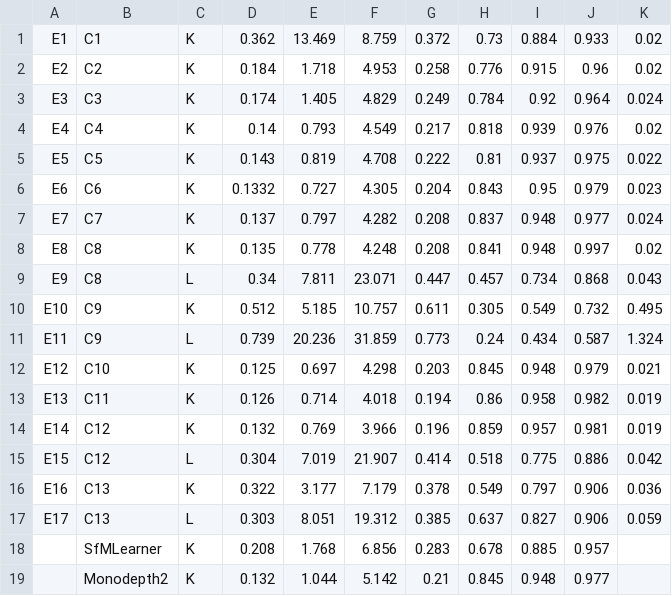
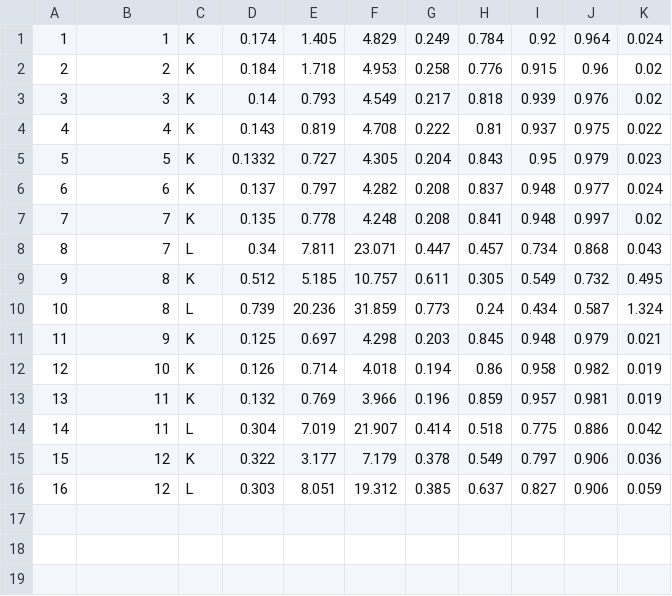
Before and after one commit to ErikOrjehag/thesis, a CSV file: csv/experiments.csv, drawn as a sheet.

```diff
--- a/csv/experiments.csv
+++ b/csv/experiments.csv
@@ -1,19 +1,16 @@
-E1,C1,K,0.362,13.469,8.759,0.372,0.73,0.884,0.933,0.02
-E2,C2,K,0.184,1.718,4.953,0.258,0.776,0.915,0.96,0.02
-E3,C3,K,0.174,1.405,4.829,0.249,0.784,0.92,0.964,0.024
-E4,C4,K,0.14,0.793,4.549,0.217,0.818,0.939,0.976,0.02
-E5,C5,K,0.143,0.819,4.708,0.222,0.81,0.937,0.975,0.022
-E6,C6,K,0.1332,0.727,4.305,0.204,0.843,0.95,0.979,0.023
-E7,C7,K,0.137,0.797,4.282,0.208,0.837,0.948,0.977,0.024
-E8,C8,K,0.135,0.778,4.248,0.208,0.841,0.948,0.997,0.02
-E9,C8,L,0.34,7.811,23.071,0.447,0.457,0.734,0.868,0.043
-E10,C9,K,0.512,5.185,10.757,0.611,0.305,0.549,0.732,0.495
-E11,C9,L,0.739,20.236,31.859,0.773,0.24,0.434,0.587,1.324
-E12,C10,K,0.125,0.697,4.298,0.203,0.845,0.948,0.979,0.021
-E13,C11,K,0.126,0.714,4.018,0.194,0.86,0.958,0.982,0.019
-E14,C12,K,0.132,0.769,3.966,0.196,0.859,0.957,0.981,0.019
-E15,C12,L,0.304,7.019,21.907,0.414,0.518,0.775,0.886,0.042
-E16,C13,K,0.322,3.177,7.179,0.378,0.549,0.797,0.906,0.036
-E17,C13,L,0.303,8.051,19.312,0.385,0.637,0.827,0.906,0.059
-,SfMLearner,K,0.208,1.768,6.856,0.283,0.678,0.885,0.957,
-,Monodepth2,K,0.132,1.044,5.142,0.21,0.845,0.948,0.977,
+1,1,K,0.174,1.405,4.829,0.249,0.784,0.92,0.964,0.024
+2,2,K,0.184,1.718,4.953,0.258,0.776,0.915,0.96,0.02
+3,3,K,0.14,0.793,4.549,0.217,0.818,0.939,0.976,0.02
+4,4,K,0.143,0.819,4.708,0.222,0.81,0.937,0.975,0.022
+5,5,K,0.1332,0.727,4.305,0.204,0.843,0.95,0.979,0.023
+6,6,K,0.137,0.797,4.282,0.208,0.837,0.948,0.977,0.024
+7,7,K,0.135,0.778,4.248,0.208,0.841,0.948,0.997,0.02
+8,7,L,0.34,7.811,23.071,0.447,0.457,0.734,0.868,0.043
+9,8,K,0.512,5.185,10.757,0.611,0.305,0.549,0.732,0.495
+10,8,L,0.739,20.236,31.859,0.773,0.24,0.434,0.587,1.324
+11,9,K,0.125,0.697,4.298,0.203,0.845,0.948,0.979,0.021
+12,10,K,0.126,0.714,4.018,0.194,0.86,0.958,0.982,0.019
+13,11,K,0.132,0.769,3.966,0.196,0.859,0.957,0.981,0.019
+14,11,L,0.304,7.019,21.907,0.414,0.518,0.775,0.886,0.042
+15,12,K,0.322,3.177,7.179,0.378,0.549,0.797,0.906,0.036
+16,12,L,0.303,8.051,19.312,0.385,0.637,0.827,0.906,0.059
```
Also changed, not shown: csv/configurations.csv, 29 other files.
